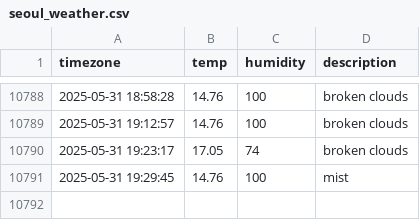
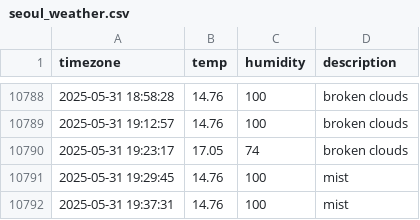
Before and after one commit to Heeju99/seoul_weather, a CSV file: seoul_weather.csv, drawn as a sheet; only a part is shown, gaps mark what is left out.

```diff
--- a/seoul_weather.csv
+++ b/seoul_weather.csv
@@ -10791 +10791,2 @@ timezone,temp,humidity,description
 2025-05-31 19:29:45,14.76,100,mist
+2025-05-31 19:37:31,14.76,100,mist
```
